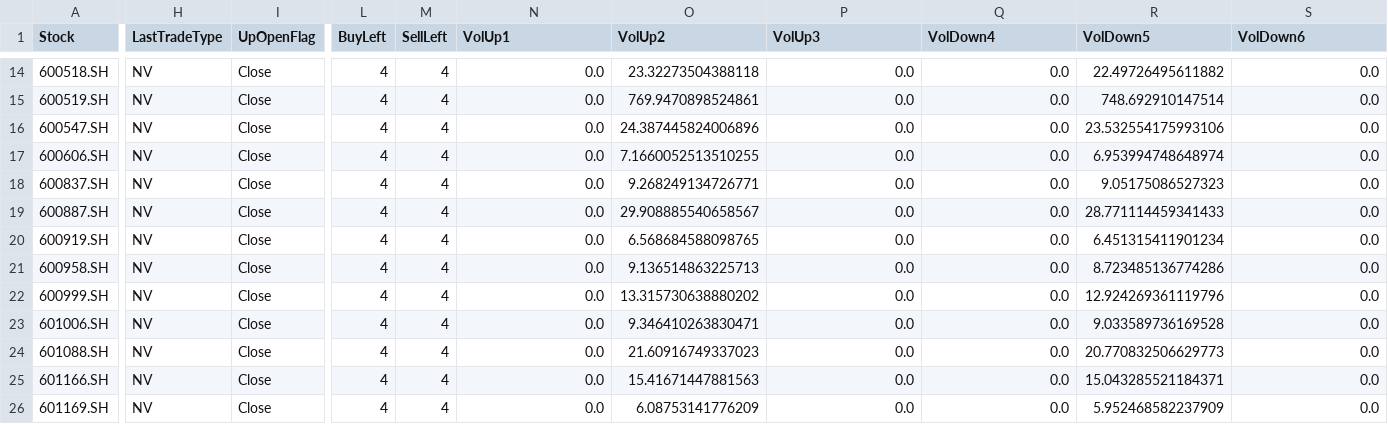
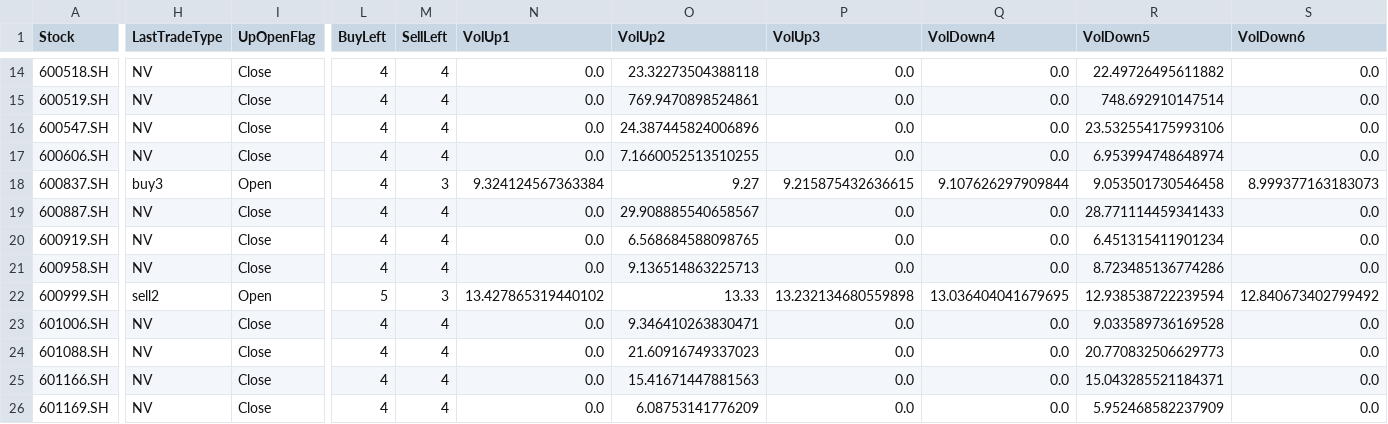
Before and after one commit to jwpl190/WudiQuant, a CSV file: stock_conf_sz50.csv, drawn as a sheet; only a part is shown, gaps mark what is left out; the diff covers the shown part only; the diff names each change by its address in the sheet, - before the commit and + after, or states it on an @@ line.

Commit message:
add manual trade script

```diff
--- a/stock_conf_sz50.csv
+++ b/stock_conf_sz50.csv
-H18 (LastTradeType): NV
+H18 (LastTradeType): buy3
-I18 (UpOpenFlag): Close
+I18 (UpOpenFlag): Open
-M18 (SellLeft): 4
+M18 (SellLeft): 3
-N18 (VolUp1): 0.0
+N18 (VolUp1): 9.324124567363384
-O18 (VolUp2): 9.268249134726771
+O18 (VolUp2): 9.27
-P18 (VolUp3): 0.0
+P18 (VolUp3): 9.215875432636615
-Q18 (VolDown4): 0.0
+Q18 (VolDown4): 9.107626297909844
-R18 (VolDown5): 9.05175086527323
+R18 (VolDown5): 9.053501730546458
-S18 (VolDown6): 0.0
+S18 (VolDown6): 8.999377163183073
-H22 (LastTradeType): NV
+H22 (LastTradeType): sell2
-I22 (UpOpenFlag): Close
+I22 (UpOpenFlag): Open
-L22 (BuyLeft): 4
+L22 (BuyLeft): 5
-M22 (SellLeft): 4
+M22 (SellLeft): 3
-N22 (VolUp1): 0.0
+N22 (VolUp1): 13.427865319440102
-O22 (VolUp2): 13.315730638880202
+O22 (VolUp2): 13.33
-P22 (VolUp3): 0.0
+P22 (VolUp3): 13.232134680559898
-Q22 (VolDown4): 0.0
+Q22 (VolDown4): 13.036404041679695
-R22 (VolDown5): 12.924269361119796
+R22 (VolDown5): 12.938538722239594
-S22 (VolDown6): 0.0
+S22 (VolDown6): 12.840673402799492
```
Also changed, not shown: 58 edited cells elsewhere in this file, 9 other files.
